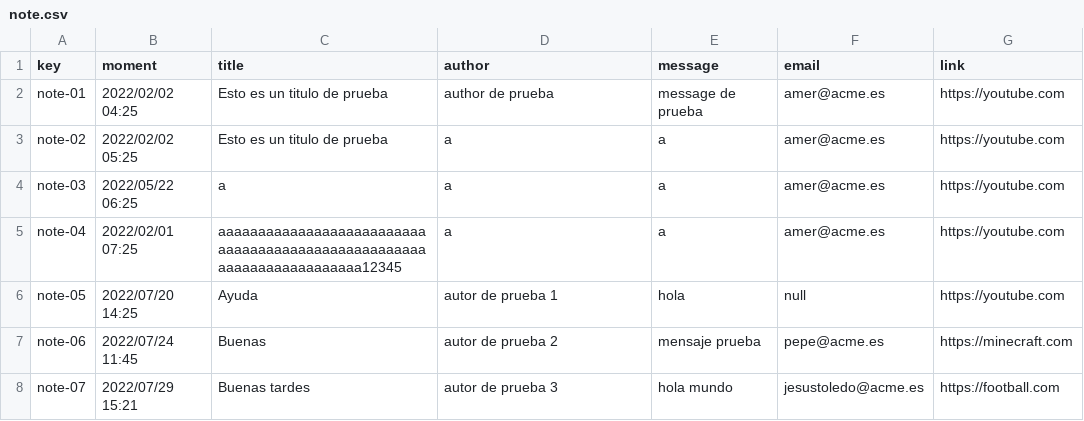
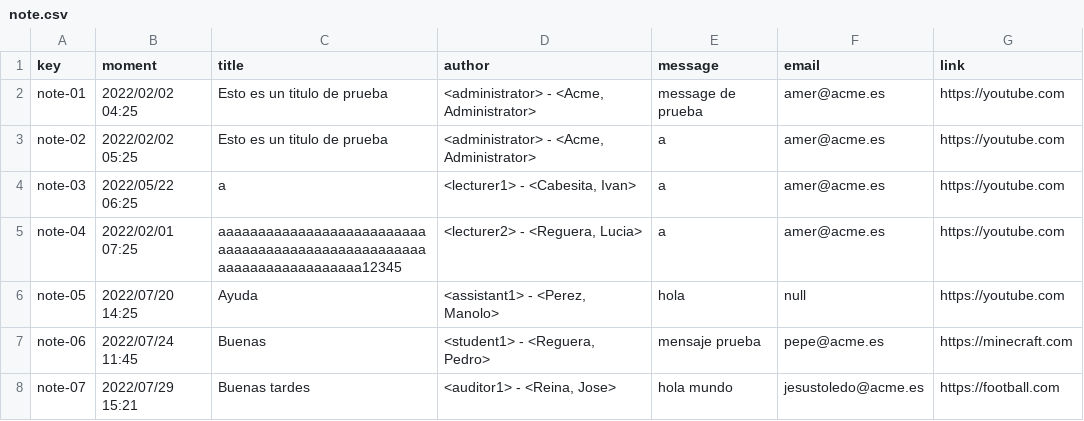
Before and after one commit to josrojrom1/C1.04.02, a CSV file: src/main/webapp/WEB-INF/resources/sample-data/note.csv, drawn as a sheet.

Commit message:
Note muestra el author en el formato adecuado

```diff
--- a/src/main/webapp/WEB-INF/resources/sample-data/note.csv
+++ b/src/main/webapp/WEB-INF/resources/sample-data/note.csv
@@ -1,8 +1,8 @@
 key,moment,title,author,message,email,link
-note-01,"2022/02/02 04:25","Esto es un titulo de prueba","author de prueba","message de prueba","amer@acme.es","https://youtube.com"
-note-02,"2022/02/02 05:25","Esto es un titulo de prueba","a","a","amer@acme.es","https://youtube.com"
-note-03,"2022/05/22 06:25","a","a","a","amer@acme.es","https://youtube.com"
-note-04,"2022/02/01 07:25","aaaaaaaaaaaaaaaaaaaaaaaaaaaaaaaaaaaaaaaaaaaaaaaaaaaaaaaaaaaaaaaaaaaaaa12345","a","a","amer@acme.es","https://youtube.com"
-note-05,"2022/07/20 14:25","Ayuda","autor de prueba 1","hola",null,"https://youtube.com"
-note-06,"2022/07/24 11:45","Buenas","autor de prueba 2","mensaje prueba",pepe@acme.es,"https://minecraft.com"
-note-07,"2022/07/29 15:21","Buenas tardes","autor de prueba 3 ","hola mundo",jesustoledo@acme.es,"https://football.com"
+note-01,"2022/02/02 04:25","Esto es un titulo de prueba","<administrator> - <Acme, Administrator>","message de prueba","amer@acme.es","https://youtube.com"
+note-02,"2022/02/02 05:25","Esto es un titulo de prueba","<administrator> - <Acme, Administrator>","a","amer@acme.es","https://youtube.com"
+note-03,"2022/05/22 06:25","a","<lecturer1> - <Cabesita, Ivan>","a","amer@acme.es","https://youtube.com"
+note-04,"2022/02/01 07:25","aaaaaaaaaaaaaaaaaaaaaaaaaaaaaaaaaaaaaaaaaaaaaaaaaaaaaaaaaaaaaaaaaaaaaa12345","<lecturer2> - <Reguera, Lucia>","a","amer@acme.es","https://youtube.com"
+note-05,"2022/07/20 14:25","Ayuda","<assistant1> - <Perez, Manolo>","hola",null,"https://youtube.com"
+note-06,"2022/07/24 11:45","Buenas","<student1> - <Reguera, Pedro>","mensaje prueba",pepe@acme.es,"https://minecraft.com"
+note-07,"2022/07/29 15:21","Buenas tardes","<auditor1> - <Reina, Jose>","hola mundo",jesustoledo@acme.es,"https://football.com"
```
Also changed, not shown: 3 other files.
